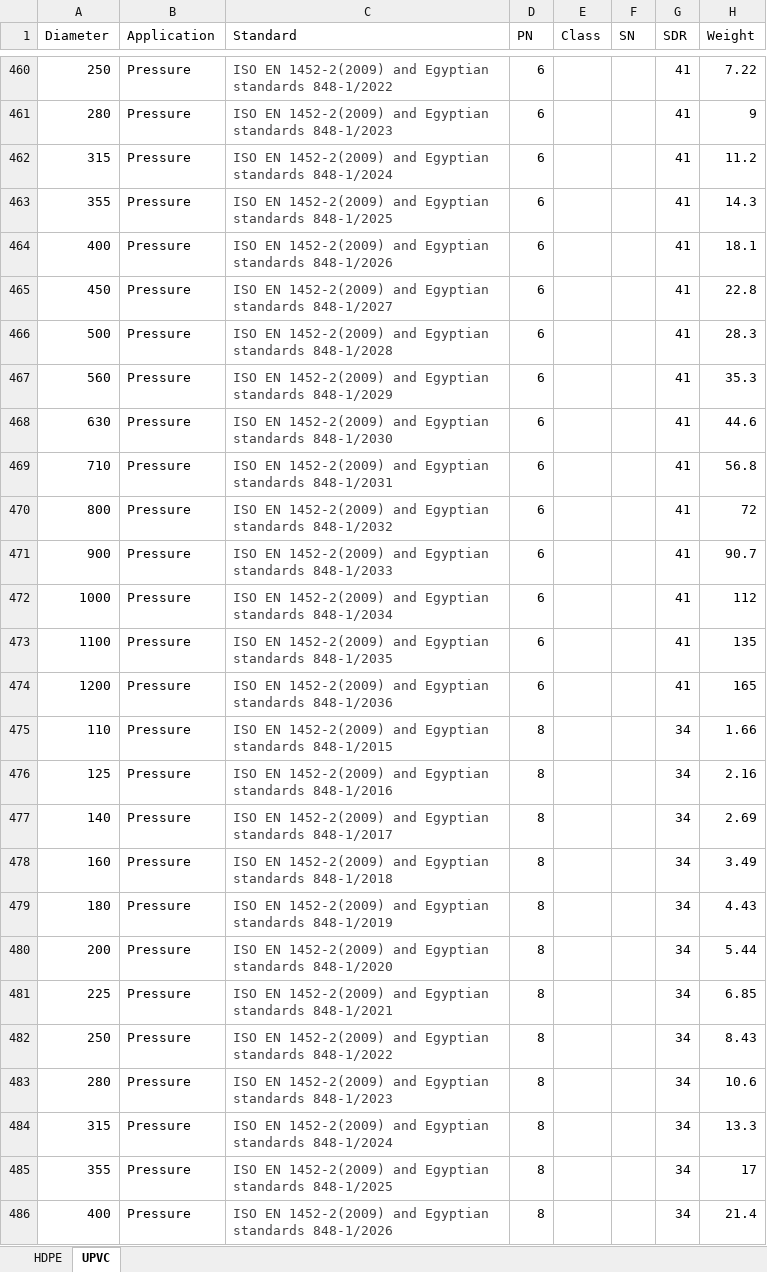
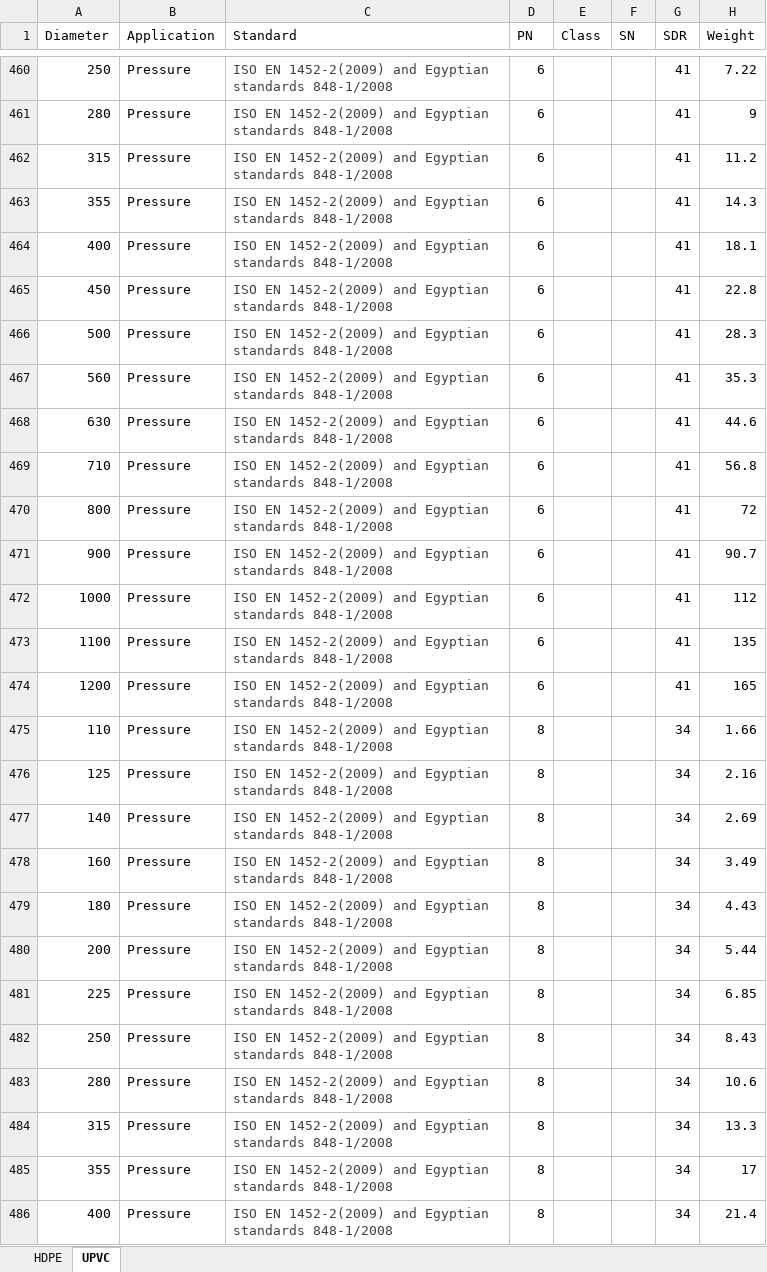
Before and after one commit to AhmedSabra1/HDPE-Pipes-Calculator, an Excel workbook: data.xlsx, sheet UPVC, drawn as a sheet; only a part is shown, gaps mark what is left out; values as stored, in another font and other column widths than the file's, no borders; the diff covers the shown part only; the diff names each change by its address in the sheet, - before the commit and + after, or states it on an @@ line.

```diff
--- a/data.xlsx (sheet UPVC)
+++ b/data.xlsx (sheet UPVC)
-C460 (Standard): …Egyptian standards 848-1/2022
+C460 (Standard): …Egyptian standards 848-1/2008
-C461 (Standard): …Egyptian standards 848-1/2023
+C461 (Standard): …Egyptian standards 848-1/2008
-C462 (Standard): …Egyptian standards 848-1/2024
+C462 (Standard): …Egyptian standards 848-1/2008
-C463 (Standard): …Egyptian standards 848-1/2025
+C463 (Standard): …Egyptian standards 848-1/2008
-C464 (Standard): …Egyptian standards 848-1/2026
+C464 (Standard): …Egyptian standards 848-1/2008
-C465 (Standard): …Egyptian standards 848-1/2027
+C465 (Standard): …Egyptian standards 848-1/2008
-C466 (Standard): …Egyptian standards 848-1/2028
+C466 (Standard): …Egyptian standards 848-1/2008
-C467 (Standard): …Egyptian standards 848-1/2029
+C467 (Standard): …Egyptian standards 848-1/2008
-C468 (Standard): …Egyptian standards 848-1/2030
+C468 (Standard): …Egyptian standards 848-1/2008
-C469 (Standard): …Egyptian standards 848-1/2031
+C469 (Standard): …Egyptian standards 848-1/2008
-C470 (Standard): …Egyptian standards 848-1/2032
+C470 (Standard): …Egyptian standards 848-1/2008
-C471 (Standard): …Egyptian standards 848-1/2033
+C471 (Standard): …Egyptian standards 848-1/2008
-C472 (Standard): …Egyptian standards 848-1/2034
+C472 (Standard): …Egyptian standards 848-1/2008
-C473 (Standard): …Egyptian standards 848-1/2035
+C473 (Standard): …Egyptian standards 848-1/2008
-C474 (Standard): …Egyptian standards 848-1/2036
+C474 (Standard): …Egyptian standards 848-1/2008
-C475 (Standard): …Egyptian standards 848-1/2015
+C475 (Standard): …Egyptian standards 848-1/2008
-C476 (Standard): …Egyptian standards 848-1/2016
+C476 (Standard): …Egyptian standards 848-1/2008
-C477 (Standard): …Egyptian standards 848-1/2017
+C477 (Standard): …Egyptian standards 848-1/2008
-C478 (Standard): …Egyptian standards 848-1/2018
+C478 (Standard): …Egyptian standards 848-1/2008
-C479 (Standard): …Egyptian standards 848-1/2019
+C479 (Standard): …Egyptian standards 848-1/2008
-C480 (Standard): …Egyptian standards 848-1/2020
+C480 (Standard): …Egyptian standards 848-1/2008
-C481 (Standard): …Egyptian standards 848-1/2021
+C481 (Standard): …Egyptian standards 848-1/2008
-C482 (Standard): …Egyptian standards 848-1/2022
+C482 (Standard): …Egyptian standards 848-1/2008
-C483 (Standard): …Egyptian standards 848-1/2023
+C483 (Standard): …Egyptian standards 848-1/2008
-C484 (Standard): …Egyptian standards 848-1/2024
+C484 (Standard): …Egyptian standards 848-1/2008
-C485 (Standard): …Egyptian standards 848-1/2025
+C485 (Standard): …Egyptian standards 848-1/2008
-C486 (Standard): …Egyptian standards 848-1/2026
+C486 (Standard): …Egyptian standards 848-1/2008
```
Also changed, not shown: 211 edited cells elsewhere in this sheet.
